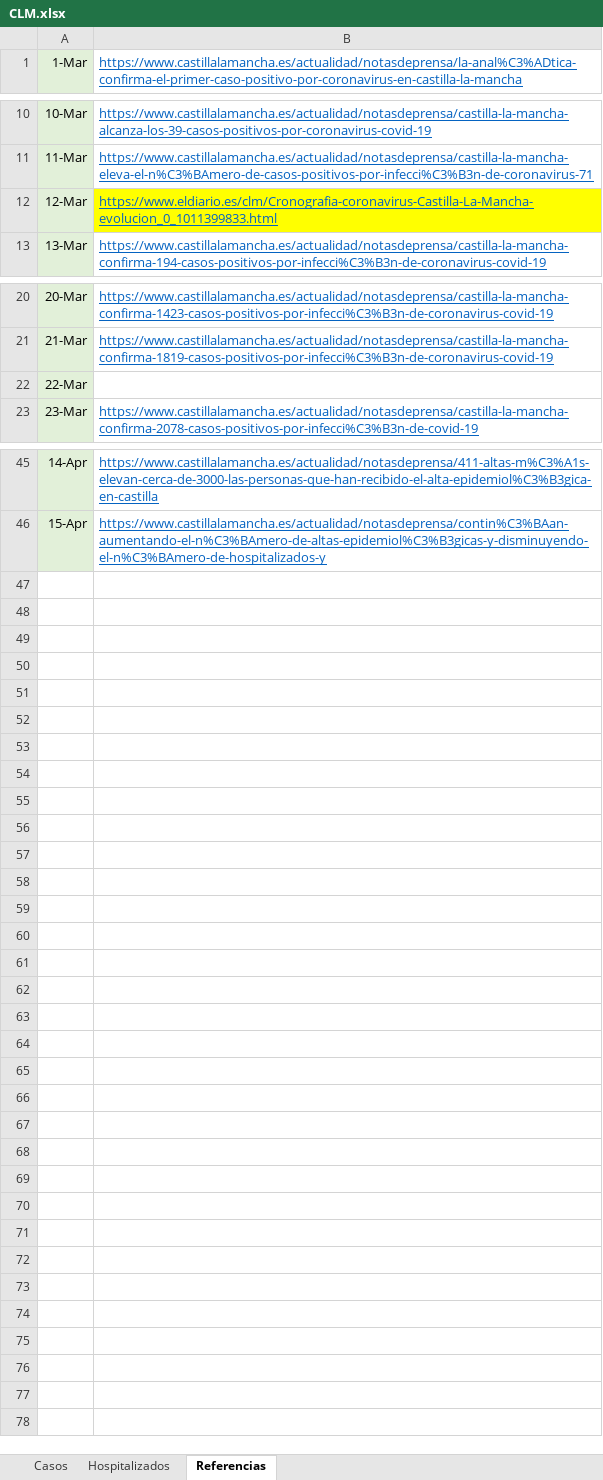
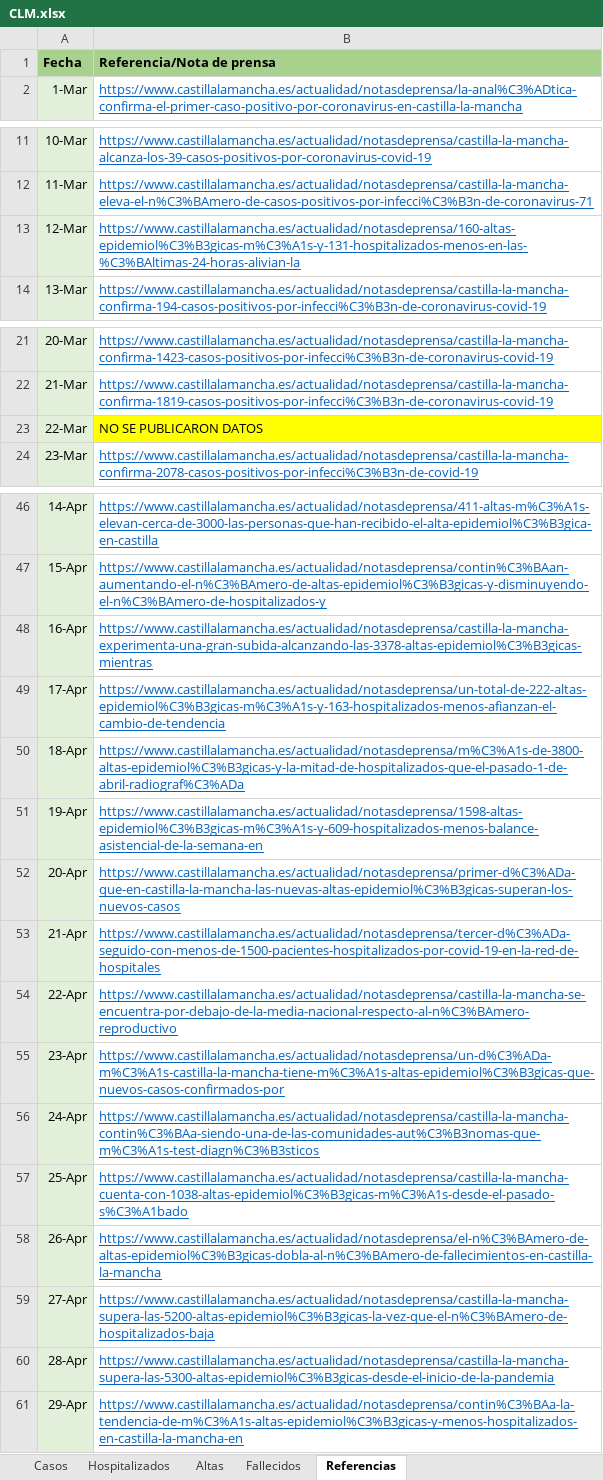
Before and after one commit to mdelacal/muii-dsi-prediction-covid19, an Excel workbook: CLM.xlsx, sheet Referencias, drawn as a sheet; only a part is shown, gaps mark what is left out; values as stored, in another font and other column widths than the file's, no borders; addresses are those after the commit; the diff covers the shown part only; the diff names each change by its address in the sheet, - before the commit and + after, or states it on an @@ line.

```diff
--- a/CLM.xlsx (sheet Referencias)
+++ b/CLM.xlsx (sheet Referencias)
+sheet tab: Altas
+sheet tab: Fallecidos
+row 1: Fecha | Referencia/Nota de prensa
-B13: https://www.eldiario.es/clm/Cronografia-coronavirus-Castilla-La-Mancha-evolucion_0_1011399833.html
+B13: https://www.castillalamancha.es/actualidad/notasdeprensa/160-altas-epidemiol%C3%B3gicas-m%C3%A1s-y-131-hospitalizados-menos-en-las-%C3%BAltimas-24-horas-alivian-la
-B13 fill: #FFFF00
+B13 fill: none
-B23: (empty)
+B23: NO SE PUBLICARON DATOS
-B23 fill: none
+B23 fill: #FFFF00
+row 48: 16-Apr | https://www.castillalamancha.es/actualidad/notasdeprensa/castilla-la-mancha-experimenta-una-gran-subida-alcanzando-las-3378-altas-epidemiol%C3%B3gicas-mientras
+row 49: 17-Apr | https://www.castillalamancha.es/actualidad/notasdeprensa/un-total-de-222-altas-epidemiol%C3%B3gicas-m%C3%A1s-y-163-hospitalizados-menos-afianzan-el-cambio-de-tendencia
+row 50: 18-Apr | https://www.castillalamancha.es/actualidad/notasdeprensa/m%C3%A1s-de-3800-altas-epidemiol%C3%B3gicas-y-la-mitad-de-hospitalizados-que-el-pasado-1-de-abril-radiograf%C3%ADa
+row 51: 19-Apr | https://www.castillalamancha.es/actualidad/notasdeprensa/1598-altas-epidemiol%C3%B3gicas-m%C3%A1s-y-609-hospitalizados-menos-balance-asistencial-de-la-semana-en
+row 52: 20-Apr | https://www.castillalamancha.es/actualidad/notasdeprensa/primer-d%C3%ADa-que-en-castilla-la-mancha-las-nuevas-altas-epidemiol%C3%B3gicas-superan-los-nuevos-casos
+row 53: 21-Apr | https://www.castillalamancha.es/actualidad/notasdeprensa/tercer-d%C3%ADa-seguido-con-menos-de-1500-pacientes-hospitalizados-por-covid-19-en-la-red-de-hospitales
+row 54: 22-Apr | https://www.castillalamancha.es/actualidad/notasdeprensa/castilla-la-mancha-se-encuentra-por-debajo-de-la-media-nacional-respecto-al-n%C3%BAmero-reproductivo
+row 55: 23-Apr | https://www.castillalamancha.es/actualidad/notasdeprensa/un-d%C3%ADa-m%C3%A1s-castilla-la-mancha-tiene-m%C3%A1s-altas-epidemiol%C3%B3gicas-que-nuevos-casos-confirmados-por
+row 56: 24-Apr | https://www.castillalamancha.es/actualidad/notasdeprensa/castilla-la-mancha-contin%C3%BAa-siendo-una-de-las-comunidades-aut%C3%B3nomas-que-m%C3%A1s-test-diagn%C3%B3sticos
+row 57: 25-Apr | https://www.castillalamancha.es/actualidad/notasdeprensa/castilla-la-mancha-cuenta-con-1038-altas-epidemiol%C3%B3gicas-m%C3%A1s-desde-el-pasado-s%C3%A1bado
+row 58: 26-Apr | https://www.castillalamancha.es/actualidad/notasdeprensa/el-n%C3%BAmero-de-altas-epidemiol%C3%B3gicas-dobla-al-n%C3%BAmero-de-fallecimientos-en-castilla-la-mancha
+row 59: 27-Apr | https://www.castillalamancha.es/actualidad/notasdeprensa/castilla-la-mancha-supera-las-5200-altas-epidemiol%C3%B3gicas-la-vez-que-el-n%C3%BAmero-de-hospitalizados-baja
+row 60: 28-Apr | https://www.castillalamancha.es/actualidad/notasdeprensa/castilla-la-mancha-supera-las-5300-altas-epidemiol%C3%B3gicas-desde-el-inicio-de-la-pandemia
+row 61: 29-Apr | https://www.castillalamancha.es/actualidad/notasdeprensa/contin%C3%BAa-la-tendencia-de-m%C3%A1s-altas-epidemiol%C3%B3gicas-y-menos-hospitalizados-en-castilla-la-mancha-en
```
Also changed, not shown: 1 edited cell elsewhere in this sheet, sheet Hospitalizados, sheet Casos, hidden cells, charts or pictures.
